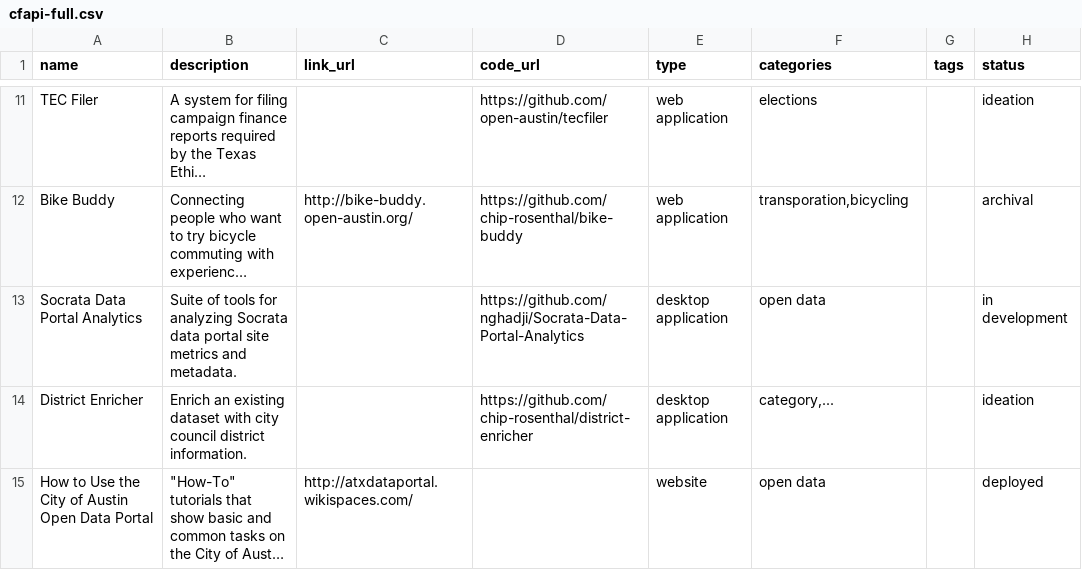
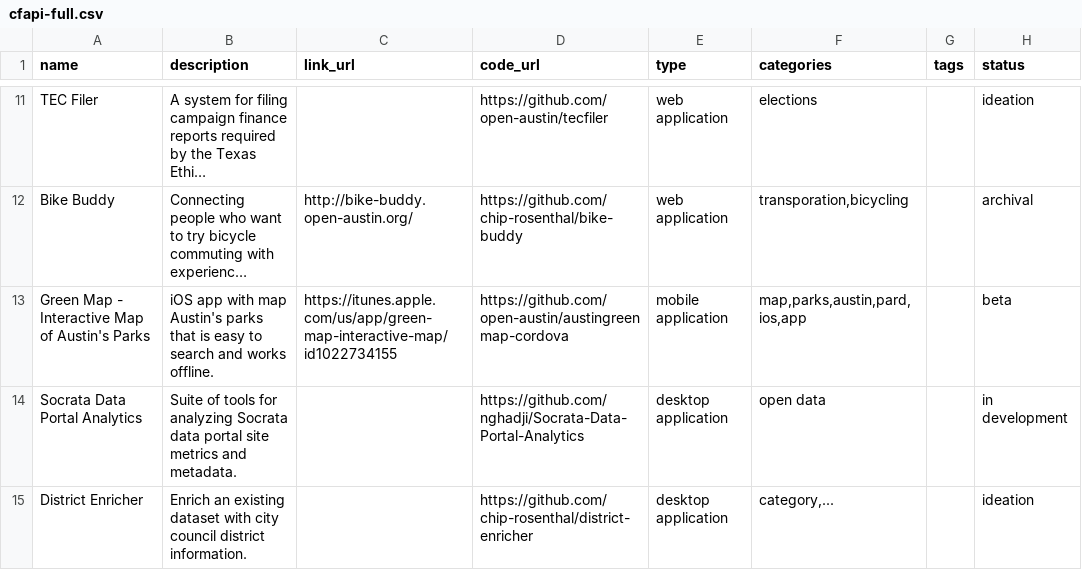
Before and after one commit to open-austin/Civic_Project, a CSV file: pub/cfapi-full.csv, drawn as a sheet; only a part is shown, gaps mark what is left out; the shorter side is filled out with more unchanged rows; long unchanged cells end in …; the diff names each change by its address in the sheet, - before the commit and + after, or states it on an @@ line.

```diff
--- a/pub/cfapi-full.csv
+++ b/pub/cfapi-full.csv
+row 13: Green Map - Interactive Map of Austin's Parks | iOS app with map Austin's parks that is easy to search and works offline. | https://itunes.apple.com/us/app/green-map-interactive-map/id1022734155 | https://github.com/open-austin/austingreenmap-cordova | mobile application | map,parks,austin,pard,ios,app |  | beta
```
Also changed, not shown: pub/cfapi-pub.csv, pub/projects.csv, 4 other files.
